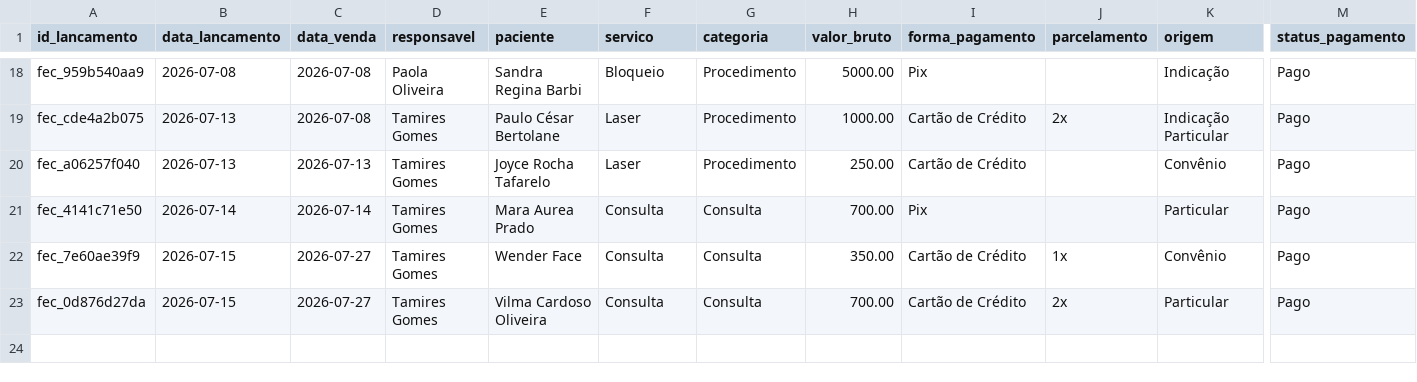
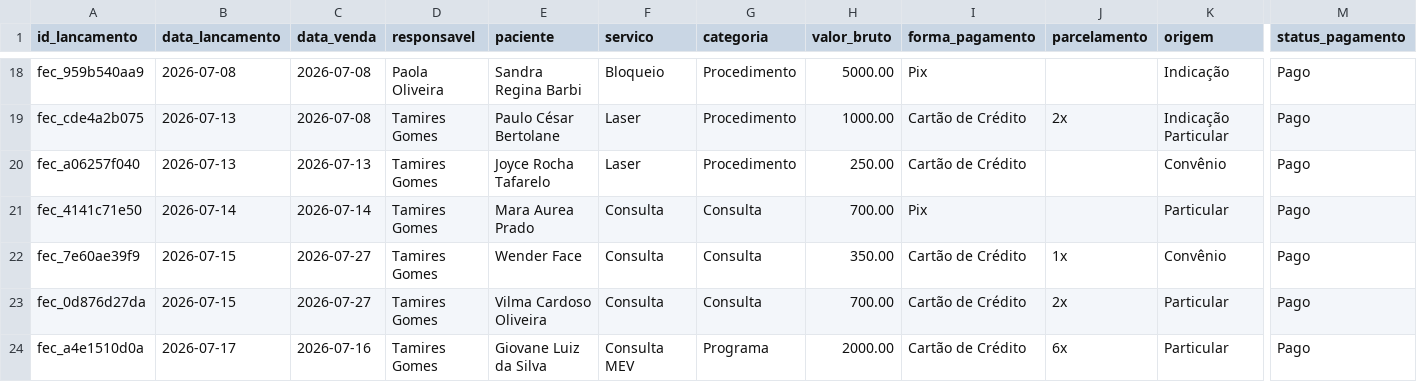
Before and after one commit to reginaldokawamoto-commits/imersao-openclaw-negocios, a CSV file: cerebro/areas/vendas/financeiro/lancamentos.csv, drawn as a sheet; only a part is shown, gaps mark what is left out; rows hold the shown columns only; the diff names each change by its address in the sheet, - before the commit and + after, or states it on an @@ line.

Commit message:
Registra fechamento Giovane Luiz da Silva

```diff
--- a/cerebro/areas/vendas/financeiro/lancamentos.csv
+++ b/cerebro/areas/vendas/financeiro/lancamentos.csv
+row 24: fec_a4e1510d0a | 2026-07-17 | 2026-07-16 | Tamires Gomes | Giovane Luiz da Silva | Consulta MEV | Programa | 2000.00 | Cartão de Crédito | 6x | Particular | Pago
```
